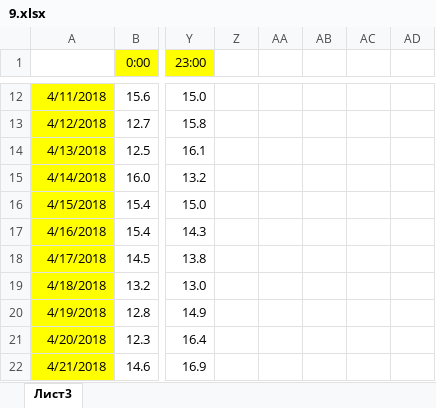
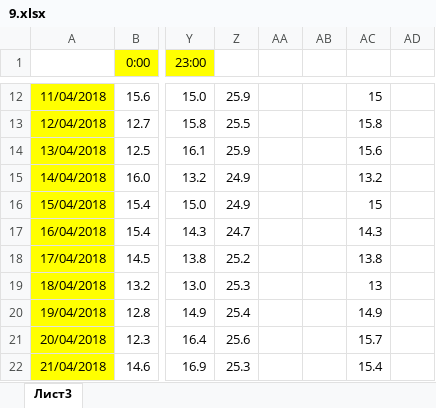
Before and after one commit to liskos/shlyk, an Excel workbook: variant_09/Задание 9/9.xlsx, sheet Лист3, drawn as a sheet; only a part is shown, gaps mark what is left out; values as stored, in another font and other column widths than the file's, no borders; the diff covers the shown part only; the diff names each change by its address in the sheet, - before the commit and + after, or states it on an @@ line.

```diff
--- a/variant_09/Задание 9/9.xlsx (sheet Лист3)
+++ b/variant_09/Задание 9/9.xlsx (sheet Лист3)
-A12: 4/11/2018
+A12: 11/04/2018
-Z12: (empty)
+Z12: 25.9
-AC12: (empty)
+AC12: 15
-A13: 4/12/2018
+A13: 12/04/2018
-Z13: (empty)
+Z13: 25.5
-AC13: (empty)
+AC13: 15.8
-A14: 4/13/2018
+A14: 13/04/2018
-Z14: (empty)
+Z14: 25.9
-AC14: (empty)
+AC14: 15.6
-A15: 4/14/2018
+A15: 14/04/2018
-Z15:Z16: (empty)
+Z15:Z16: 24.9
-AC15: (empty)
+AC15: 13.2
-A16: 4/15/2018
+A16: 15/04/2018
-AC16: (empty)
+AC16: 15
-A17: 4/16/2018
+A17: 16/04/2018
-Z17: (empty)
+Z17: 24.7
-AC17: (empty)
+AC17: 14.3
-A18: 4/17/2018
+A18: 17/04/2018
-Z18: (empty)
+Z18: 25.2
-AC18: (empty)
+AC18: 13.8
-A19: 4/18/2018
+A19: 18/04/2018
-Z19: (empty)
+Z19: 25.3
-AC19: (empty)
+AC19: 13
-A20: 4/19/2018
+A20: 19/04/2018
-Z20: (empty)
+Z20: 25.4
-AC20: (empty)
+AC20: 14.9
-A21: 4/20/2018
+A21: 20/04/2018
-Z21: (empty)
+Z21: 25.6
-AC21: (empty)
+AC21: 15.7
-A22: 4/21/2018
+A22: 21/04/2018
-Z22: (empty)
+Z22: 25.3
-AC22: (empty)
+AC22: 15.4
```
Also changed, not shown: 119 edited cells elsewhere in this sheet, 13 other files.
